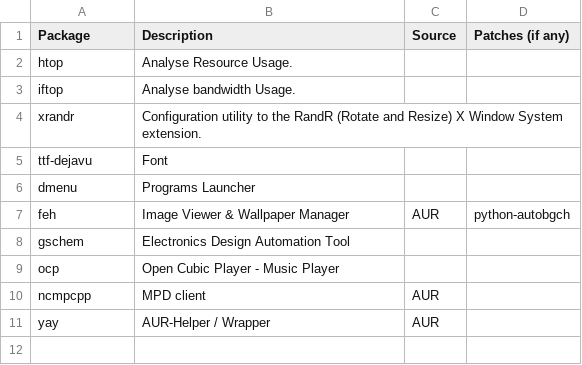
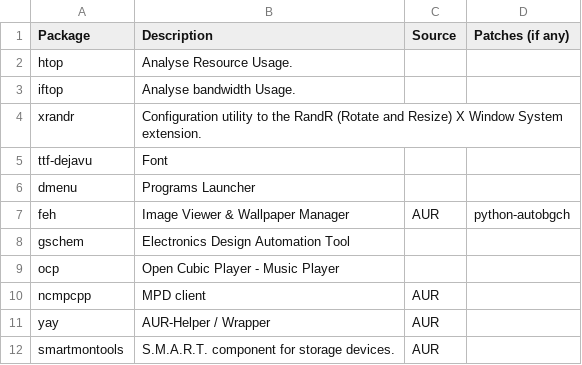
Before and after one commit to pandevim/dotfiles, a CSV file: programs.csv, drawn as a sheet; the diff names each change by its address in the sheet, - before the commit and + after, or states it on an @@ line.

Commit message:
Update programs.csv

```diff
--- a/programs.csv
+++ b/programs.csv
+row 12: smartmontools | S.M.A.R.T. component for storage devices. | AUR
```
